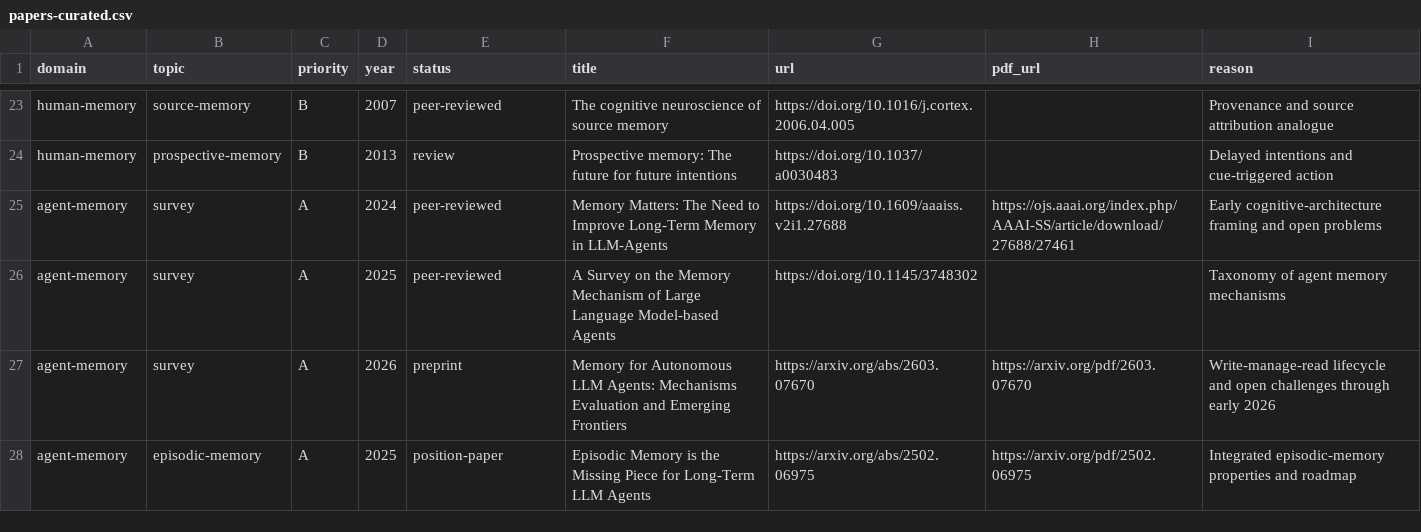
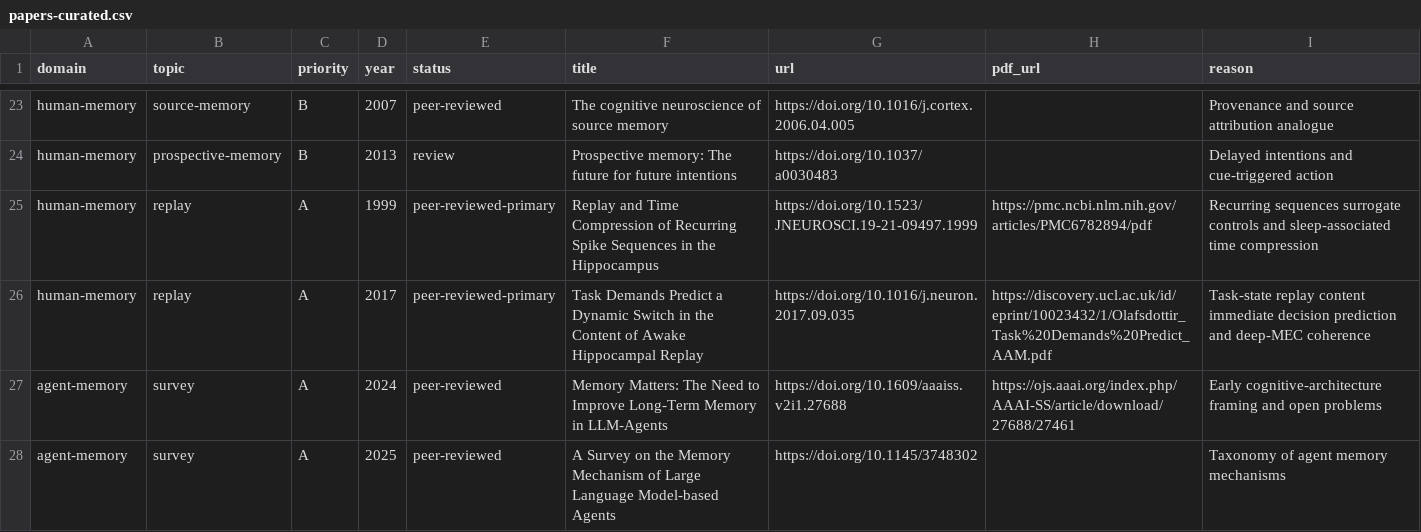
Before and after one commit to krapcys1-maker/adaptive-agent-memory-research, a CSV file: data/catalogs/papers-curated.csv, drawn as a sheet; only a part is shown, gaps mark what is left out; the shorter side is filled out with more unchanged rows.

```diff
--- a/data/catalogs/papers-curated.csv
+++ b/data/catalogs/papers-curated.csv
@@ -24,2 +24,4 @@ human-memory,source-memory,B,2007,peer-reviewed,The cognitive neuroscience of so
 human-memory,prospective-memory,B,2013,review,Prospective memory: The future for future intentions,https://doi.org/10.1037/a0030483,,Delayed intentions and cue-triggered action
+human-memory,replay,A,1999,peer-reviewed-primary,Replay and Time Compression of Recurring Spike Sequences in the Hippocampus,https://doi.org/10.1523/JNEUROSCI.19-21-09497.1999,https://pmc.ncbi.nlm.nih.gov/articles/PMC6782894/pdf,Recurring sequences surrogate controls and sleep-associated time compression
+human-memory,replay,A,2017,peer-reviewed-primary,Task Demands Predict a Dynamic Switch in the Content of Awake Hippocampal Replay,https://doi.org/10.1016/j.neuron.2017.09.035,https://discovery.ucl.ac.uk/id/eprint/10023432/1/Olafsdottir_Task%20Demands%20Predict_AAM.pdf,Task-state replay content immediate decision prediction and deep-MEC coherence
 agent-memory,survey,A,2024,peer-reviewed,Memory Matters: The Need to Improve Long-Term Memory in LLM-Agents,https://doi.org/10.1609/aaaiss.v2i1.27688,https://ojs.aaai.org/index.php/AAAI-SS/article/download/27688/27461,Early cognitive-architecture framing and open problems
```
Also changed, not shown: data/lab/experiment-registry.csv, docs/07-literature/evidence-ledger.csv, 13 other files.
